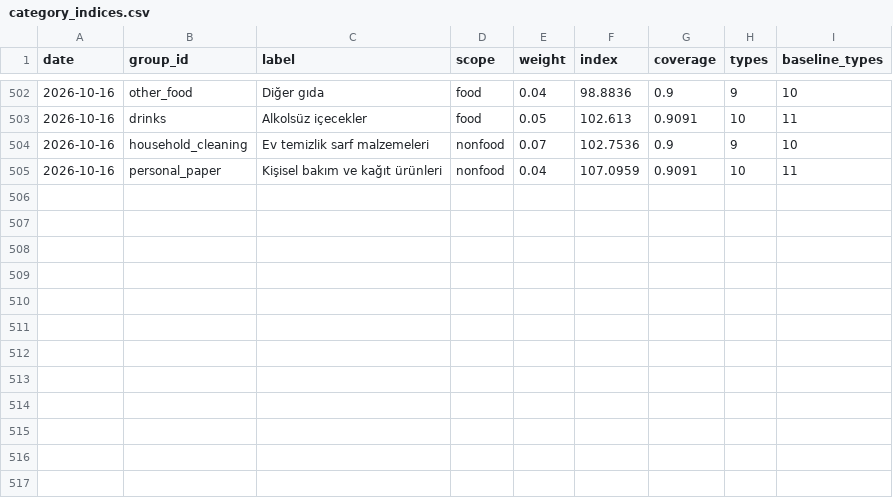
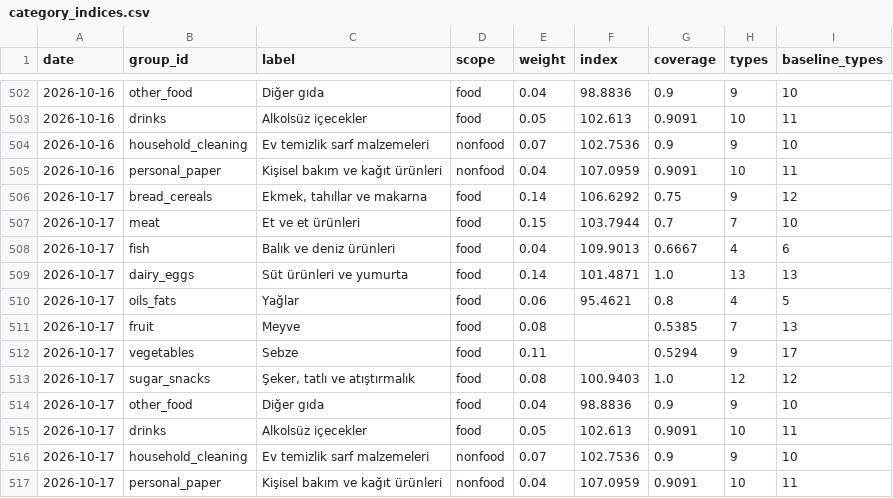
Before and after one commit to onurcan-b/acik-sepet, a CSV file: data/v0.4/category_indices.csv, drawn as a sheet; only a part is shown, gaps mark what is left out; the diff names each change by its address in the sheet, - before the commit and + after, or states it on an @@ line.

```diff
--- a/data/v0.4/category_indices.csv
+++ b/data/v0.4/category_indices.csv
+row 506: 2026-10-17 | bread_cereals | Ekmek, tahıllar ve makarna | food | 0.14 | 106.6292 | 0.75 | 9 | 12
+row 507: 2026-10-17 | meat | Et ve et ürünleri | food | 0.15 | 103.7944 | 0.7 | 7 | 10
+row 508: 2026-10-17 | fish | Balık ve deniz ürünleri | food | 0.04 | 109.9013 | 0.6667 | 4 | 6
+row 509: 2026-10-17 | dairy_eggs | Süt ürünleri ve yumurta | food | 0.14 | 101.4871 | 1.0 | 13 | 13
+row 510: 2026-10-17 | oils_fats | Yağlar | food | 0.06 | 95.4621 | 0.8 | 4 | 5
+row 511: 2026-10-17 | fruit | Meyve | food | 0.08 |  | 0.5385 | 7 | 13
+row 512: 2026-10-17 | vegetables | Sebze | food | 0.11 |  | 0.5294 | 9 | 17
+row 513: 2026-10-17 | sugar_snacks | Şeker, tatlı ve atıştırmalık | food | 0.08 | 100.9403 | 1.0 | 12 | 12
+row 514: 2026-10-17 | other_food | Diğer gıda | food | 0.04 | 98.8836 | 0.9 | 9 | 10
+row 515: 2026-10-17 | drinks | Alkolsüz içecekler | food | 0.05 | 102.613 | 0.9091 | 10 | 11
+row 516: 2026-10-17 | household_cleaning | Ev temizlik sarf malzemeleri | nonfood | 0.07 | 102.7536 | 0.9 | 9 | 10
+row 517: 2026-10-17 | personal_paper | Kişisel bakım ve kağıt ürünleri | nonfood | 0.04 | 107.0959 | 0.9091 | 10 | 11
```
Also changed, not shown: data/v0.4/index.csv, 18 other files.
